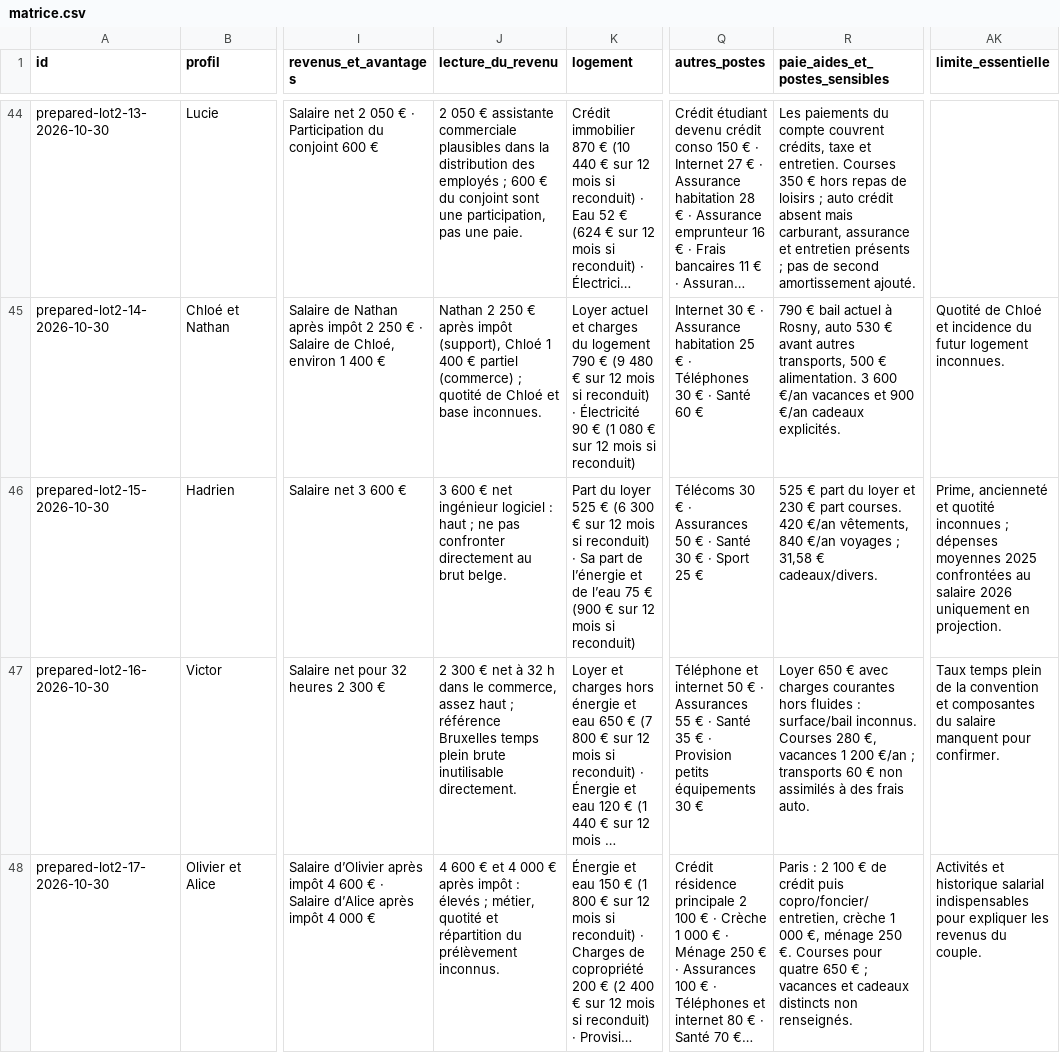
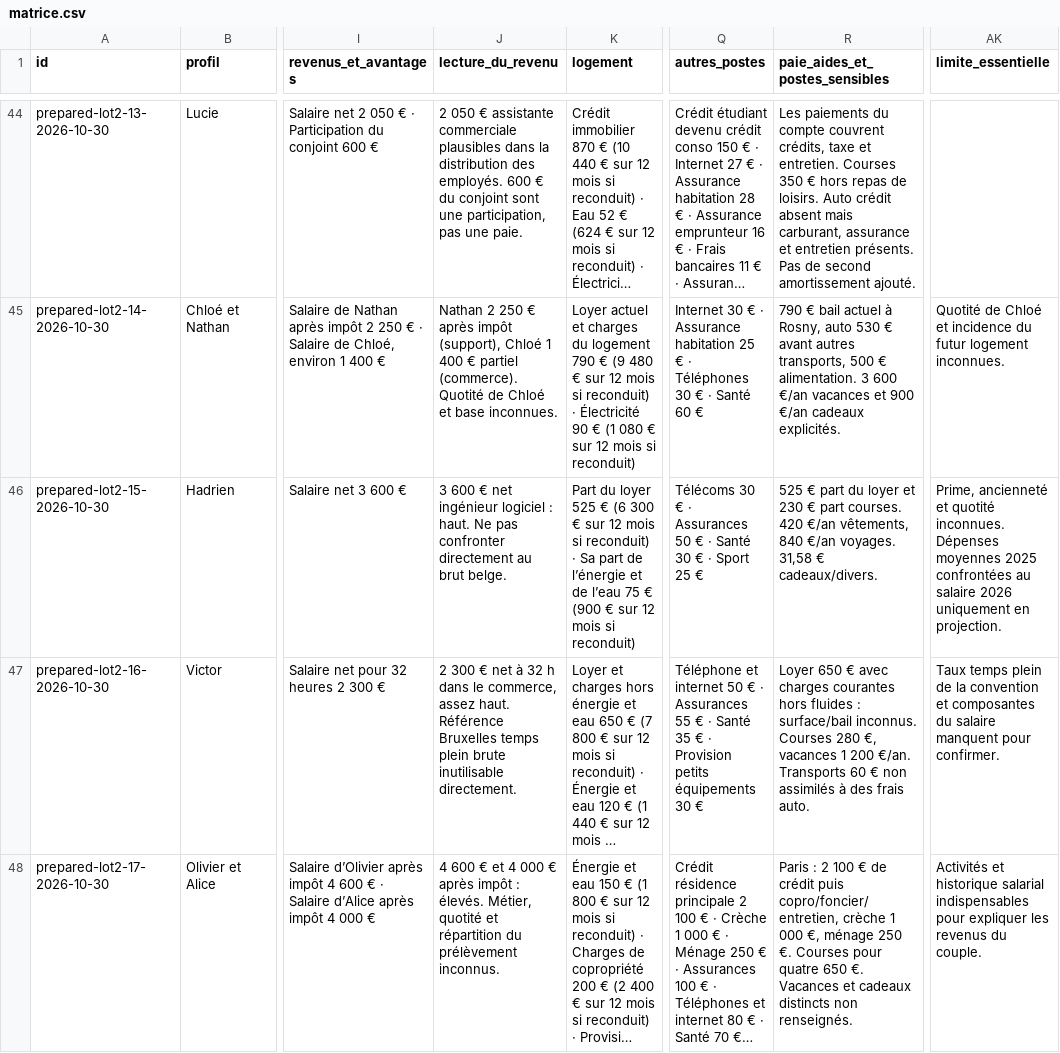
Before and after one commit to madmax91310/shinny-potato, a CSV file: docs/budget-vraisemblance-2026-11-19/matrice.csv, drawn as a sheet; only a part is shown, gaps mark what is left out; long unchanged cells end in …; the diff covers the shown part only; the diff names each change by its address in the sheet, - before the commit and + after, or states it on an @@ line.

```diff
--- a/docs/budget-vraisemblance-2026-11-19/matrice.csv
+++ b/docs/budget-vraisemblance-2026-11-19/matrice.csv
-J44 (lecture_du_revenu): …distribution des employés ; 600 €…
+J44 (lecture_du_revenu): …distribution des employés. 600 €…
-R44 (paie_aides_et_postes_sensibles): …repas de loisirs ; auto crédit absent mais carburant, assurance et entretien présents ; pas de second…
+R44 (paie_aides_et_postes_sensibles): …repas de loisirs. Auto crédit absent mais carburant, assurance et entretien présents. Pas de second…
-J45 (lecture_du_revenu): …€ partiel (commerce) ; quotité de Chloé…
+J45 (lecture_du_revenu): …€ partiel (commerce). Quotité de Chloé…
-J46 (lecture_du_revenu): …logiciel : haut ; ne pas confronter…
+J46 (lecture_du_revenu): …logiciel : haut. Ne pas confronter…
-R46 (paie_aides_et_postes_sensibles): …840 €/an voyages ; 31,58 €…
+R46 (paie_aides_et_postes_sensibles): …840 €/an voyages. 31,58 €…
-AK46 (limite_essentielle): …et quotité inconnues ; dépenses moyennes 2025…
+AK46 (limite_essentielle): …et quotité inconnues. Dépenses moyennes 2025…
-J47 (lecture_du_revenu): …commerce, assez haut ; référence Bruxelles temps…
+J47 (lecture_du_revenu): …commerce, assez haut. Référence Bruxelles temps…
-R47 (paie_aides_et_postes_sensibles): …1 200 €/an ; transports 60 €…
+R47 (paie_aides_et_postes_sensibles): …1 200 €/an. Transports 60 €…
-J48 (lecture_du_revenu): …impôt : élevés ; métier, quotité et…
+J48 (lecture_du_revenu): …impôt : élevés. Métier, quotité et…
-R48 (paie_aides_et_postes_sensibles): …quatre 650 € ; vacances et cadeaux…
+R48 (paie_aides_et_postes_sensibles): …quatre 650 €. Vacances et cadeaux…
```
Also changed, not shown: 142 edited cells elsewhere in this file, 2 other files.
